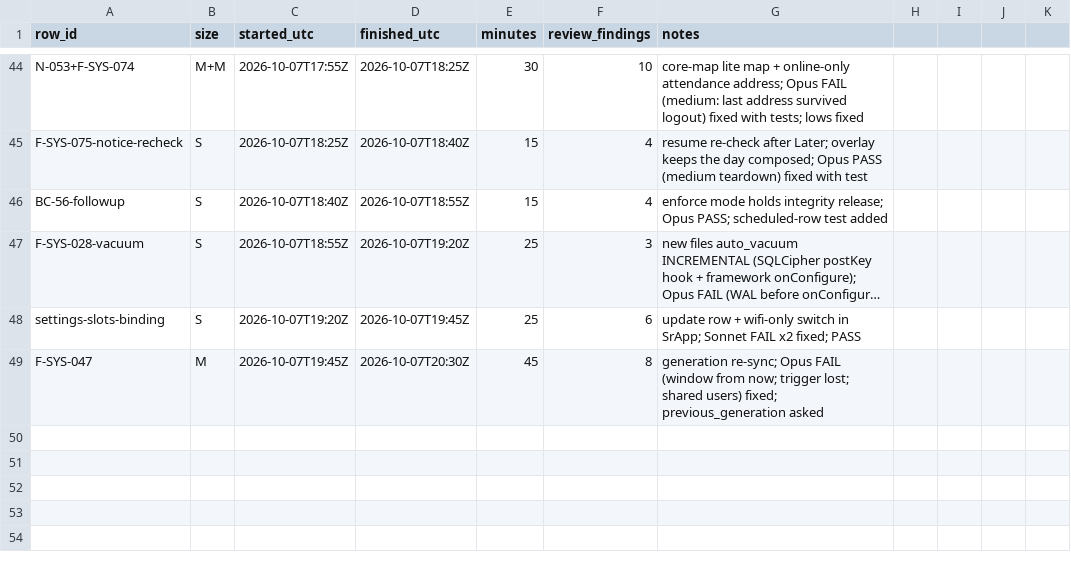
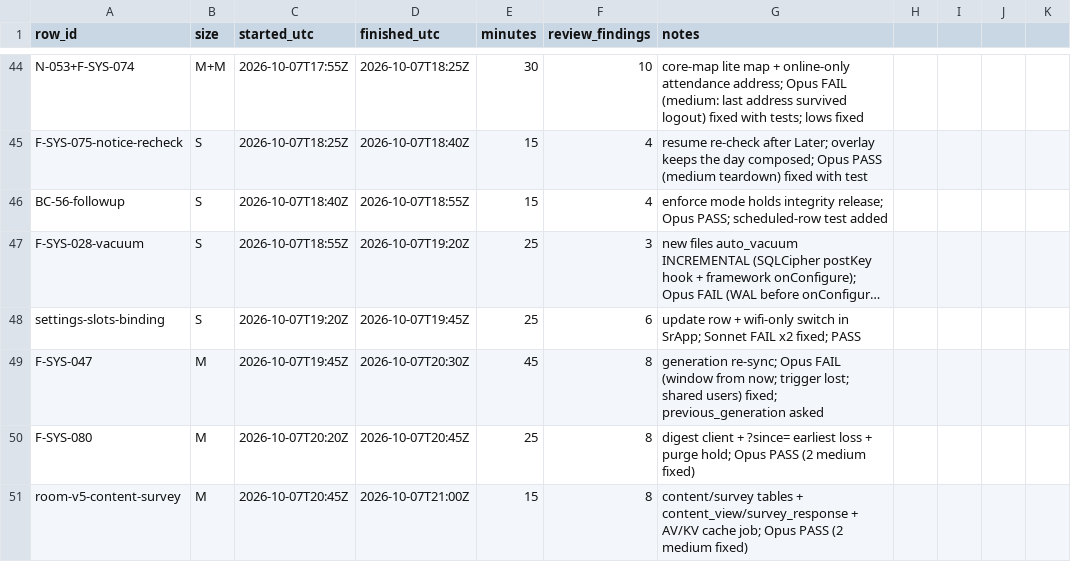
Before and after one commit to asefameerador96-ctrl/Aron-Pro-Max, a CSV file: docs/status/android-core.csv, drawn as a sheet; only a part is shown, gaps mark what is left out; long unchanged cells end in ….

```diff
--- a/docs/status/android-core.csv
+++ b/docs/status/android-core.csv
@@ -49 +49,3 @@ settings-slots-binding,S,2026-10-07T19:20Z,2026-10-07T19:45Z,25,6,update row + w
 F-SYS-047,M,2026-10-07T19:45Z,2026-10-07T20:30Z,45,8,generation re-sync; Opus FAIL (window from now; trigger lost; shared users) fixed; previous_generation asked
+F-SYS-080,M,2026-10-07T20:20Z,2026-10-07T20:45Z,25,8,digest client + ?since= earliest loss + purge hold; Opus PASS (2 medium fixed)
+room-v5-content-survey,M,2026-10-07T20:45Z,2026-10-07T21:00Z,15,8,content/survey tables + content_view/survey_response + AV/KV cache job; Opus PASS (2 medium fixed)
```
Also changed, not shown: 2 other files.
